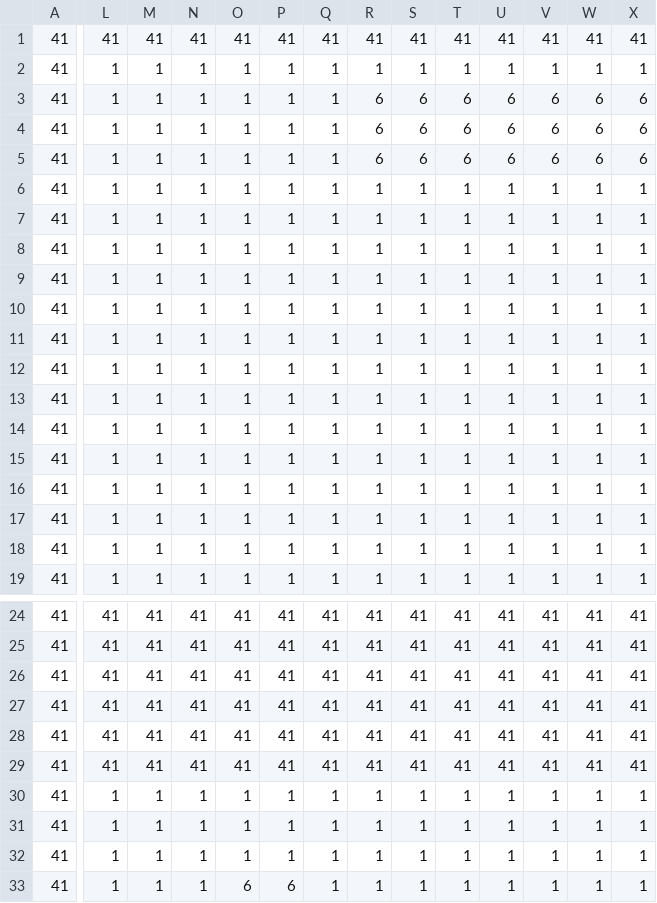
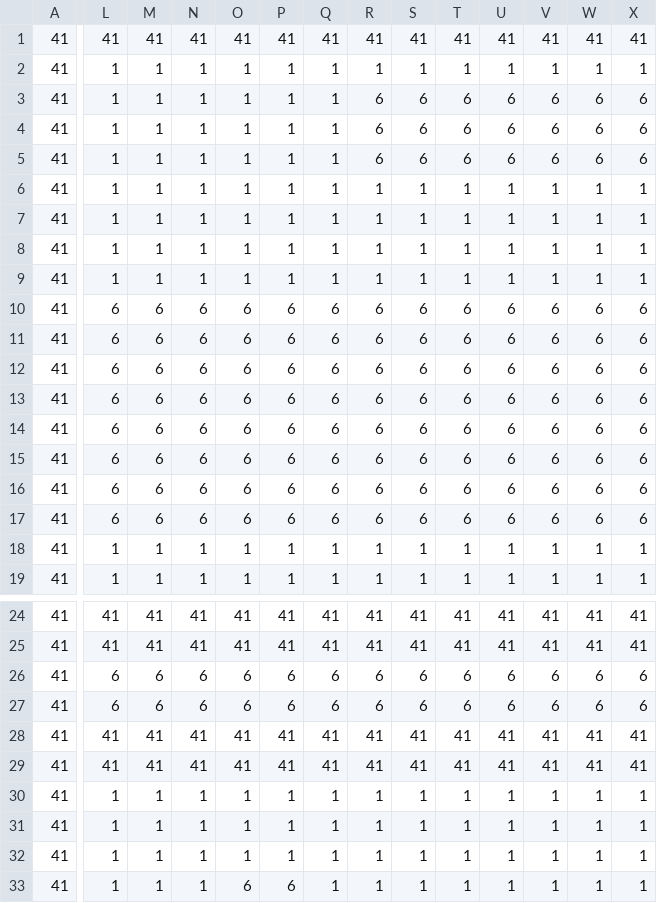
Before and after one commit to 0824yakan-bit/Monster, a CSV file: Resources/CSV/object.csv, drawn as a sheet; only a part is shown, gaps mark what is left out; the diff covers the shown part only; the diff names each change by its address in the sheet, - before the commit and + after, or states it on an @@ line.

```diff
--- a/Resources/CSV/object.csv
+++ b/Resources/CSV/object.csv
-L10:L17: 1
+L10:L17: 6
-M10:M17: 1
+M10:M17: 6
-N10:N17: 1
+N10:N17: 6
-O10:O17: 1
+O10:O17: 6
-P10:P17: 1
+P10:P17: 6
-Q10:Q17: 1
+Q10:Q17: 6
-R10:R17: 1
+R10:R17: 6
-S10:S17: 1
+S10:S17: 6
-T10:T17: 1
+T10:T17: 6
-U10:U17: 1
+U10:U17: 6
-V10:V17: 1
+V10:V17: 6
-W10:W17: 1
+W10:W17: 6
-X10:X17: 1
+X10:X17: 6
-L26:L27: 41
+L26:L27: 6
-M26:M27: 41
+M26:M27: 6
-N26:N27: 41
+N26:N27: 6
-O26:O27: 41
+O26:O27: 6
-P26:P27: 41
+P26:P27: 6
-Q26:Q27: 41
+Q26:Q27: 6
-R26:R27: 41
+R26:R27: 6
-S26:S27: 41
+S26:S27: 6
-T26:T27: 41
+T26:T27: 6
-U26:U27: 41
+U26:U27: 6
-V26:V27: 41
+V26:V27: 6
-W26:W27: 41
+W26:W27: 6
-X26:X27: 41
+X26:X27: 6
```
Also changed, not shown: 58 edited cells elsewhere in this file, 33 other files.
